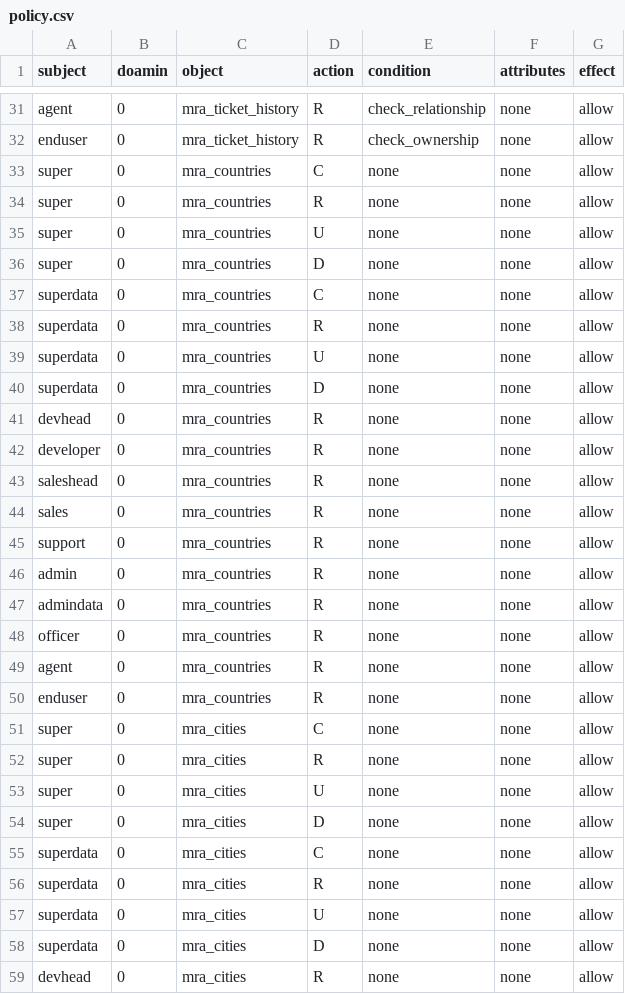
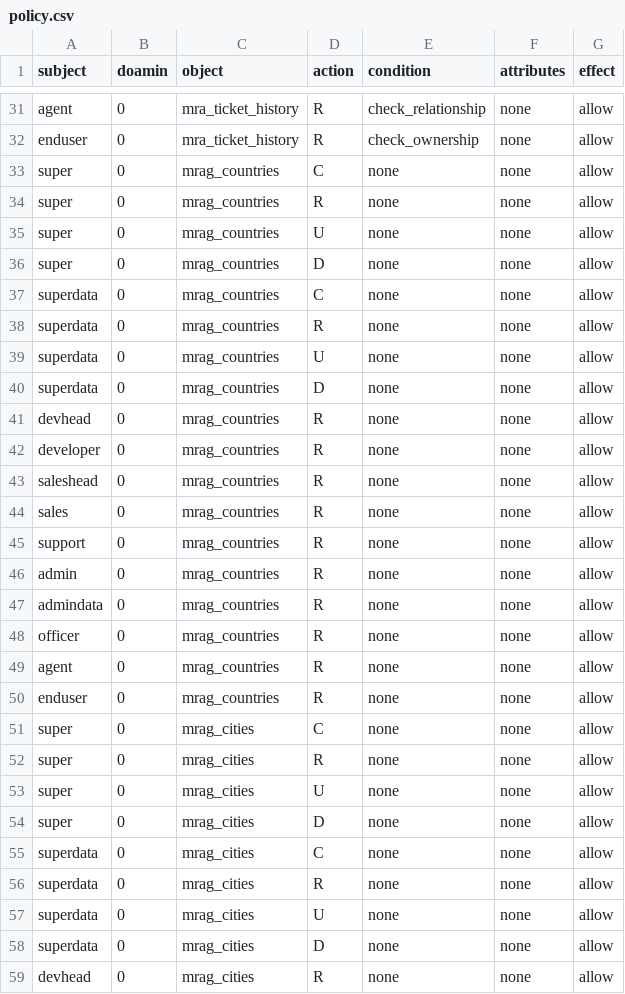
Before and after one commit to mjza/mra-auth, a CSV file: src/config/policy.csv, drawn as a sheet; only a part is shown, gaps mark what is left out; the diff covers the shown part only.

Commit message:
Update on table names for permissions

```diff
--- a/src/config/policy.csv
+++ b/src/config/policy.csv
@@ -32,28 +32,28 @@ agent;0;mra_ticket_history;R;check_relationship;none;allow
 enduser;0;mra_ticket_history;R;check_ownership;none;allow
-super;0;mra_countries;C;none;none;allow
-super;0;mra_countries;R;none;none;allow
-super;0;mra_countries;U;none;none;allow
-super;0;mra_countries;D;none;none;allow
-superdata;0;mra_countries;C;none;none;allow
-superdata;0;mra_countries;R;none;none;allow
-superdata;0;mra_countries;U;none;none;allow
-superdata;0;mra_countries;D;none;none;allow
-devhead;0;mra_countries;R;none;none;allow
-developer;0;mra_countries;R;none;none;allow
-saleshead;0;mra_countries;R;none;none;allow
-sales;0;mra_countries;R;none;none;allow
-support;0;mra_countries;R;none;none;allow
-admin;0;mra_countries;R;none;none;allow
-admindata;0;mra_countries;R;none;none;allow
-officer;0;mra_countries;R;none;none;allow
-agent;0;mra_countries;R;none;none;allow
-enduser;0;mra_countries;R;none;none;allow
-super;0;mra_cities;C;none;none;allow
-super;0;mra_cities;R;none;none;allow
-super;0;mra_cities;U;none;none;allow
-super;0;mra_cities;D;none;none;allow
-superdata;0;mra_cities;C;none;none;allow
-superdata;0;mra_cities;R;none;none;allow
-superdata;0;mra_cities;U;none;none;allow
-superdata;0;mra_cities;D;none;none;allow
-devhead;0;mra_cities;R;none;none;allow
+super;0;mrag_countries;C;none;none;allow
+super;0;mrag_countries;R;none;none;allow
+super;0;mrag_countries;U;none;none;allow
+super;0;mrag_countries;D;none;none;allow
+superdata;0;mrag_countries;C;none;none;allow
+superdata;0;mrag_countries;R;none;none;allow
+superdata;0;mrag_countries;U;none;none;allow
+superdata;0;mrag_countries;D;none;none;allow
+devhead;0;mrag_countries;R;none;none;allow
+developer;0;mrag_countries;R;none;none;allow
+saleshead;0;mrag_countries;R;none;none;allow
+sales;0;mrag_countries;R;none;none;allow
+support;0;mrag_countries;R;none;none;allow
+admin;0;mrag_countries;R;none;none;allow
+admindata;0;mrag_countries;R;none;none;allow
+officer;0;mrag_countries;R;none;none;allow
+agent;0;mrag_countries;R;none;none;allow
+enduser;0;mrag_countries;R;none;none;allow
+super;0;mrag_cities;C;none;none;allow
+super;0;mrag_cities;R;none;none;allow
+super;0;mrag_cities;U;none;none;allow
+super;0;mrag_cities;D;none;none;allow
+superdata;0;mrag_cities;C;none;none;allow
+superdata;0;mrag_cities;R;none;none;allow
+superdata;0;mrag_cities;U;none;none;allow
+superdata;0;mrag_cities;D;none;none;allow
+devhead;0;mrag_cities;R;none;none;allow
```
Also changed, not shown: 27 edited cells elsewhere in this file.
